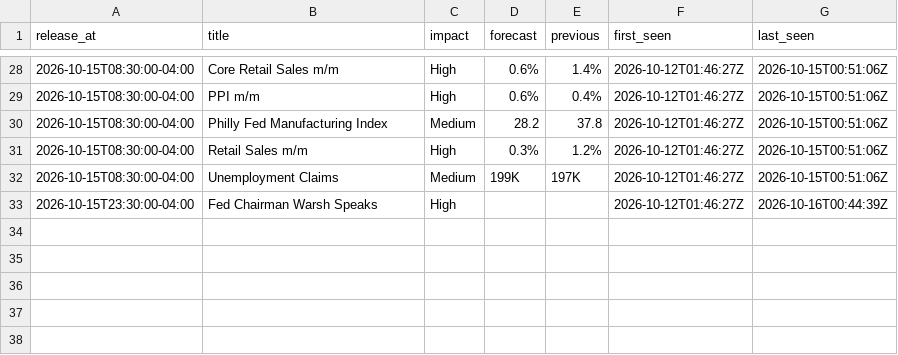
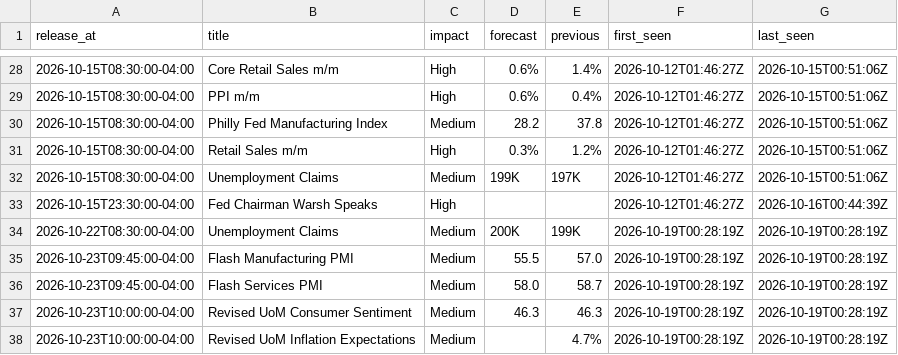
Before and after one commit to cool1990/Invest_Dashboard_V2, a CSV file: data/macro/consensus.csv, drawn as a sheet; only a part is shown, gaps mark what is left out.

```diff
--- a/data/macro/consensus.csv
+++ b/data/macro/consensus.csv
@@ -33 +33,6 @@ release_at,title,impact,forecast,previous,first_seen,last_seen
 2026-10-15T23:30:00-04:00,Fed Chairman Warsh Speaks,High,,,2026-10-12T01:46:27Z,2026-10-16T00:44:39Z
+2026-10-22T08:30:00-04:00,Unemployment Claims,Medium,200K,199K,2026-10-19T00:28:19Z,2026-10-19T00:28:19Z
+2026-10-23T09:45:00-04:00,Flash Manufacturing PMI,Medium,55.5,57.0,2026-10-19T00:28:19Z,2026-10-19T00:28:19Z
+2026-10-23T09:45:00-04:00,Flash Services PMI,Medium,58.0,58.7,2026-10-19T00:28:19Z,2026-10-19T00:28:19Z
+2026-10-23T10:00:00-04:00,Revised UoM Consumer Sentiment,Medium,46.3,46.3,2026-10-19T00:28:19Z,2026-10-19T00:28:19Z
+2026-10-23T10:00:00-04:00,Revised UoM Inflation Expectations,Medium,,4.7%,2026-10-19T00:28:19Z,2026-10-19T00:28:19Z
```
Also changed, not shown: data/macro/nowcast.csv, data/raw/fred/DFEDTARL.csv, 4 other files.
